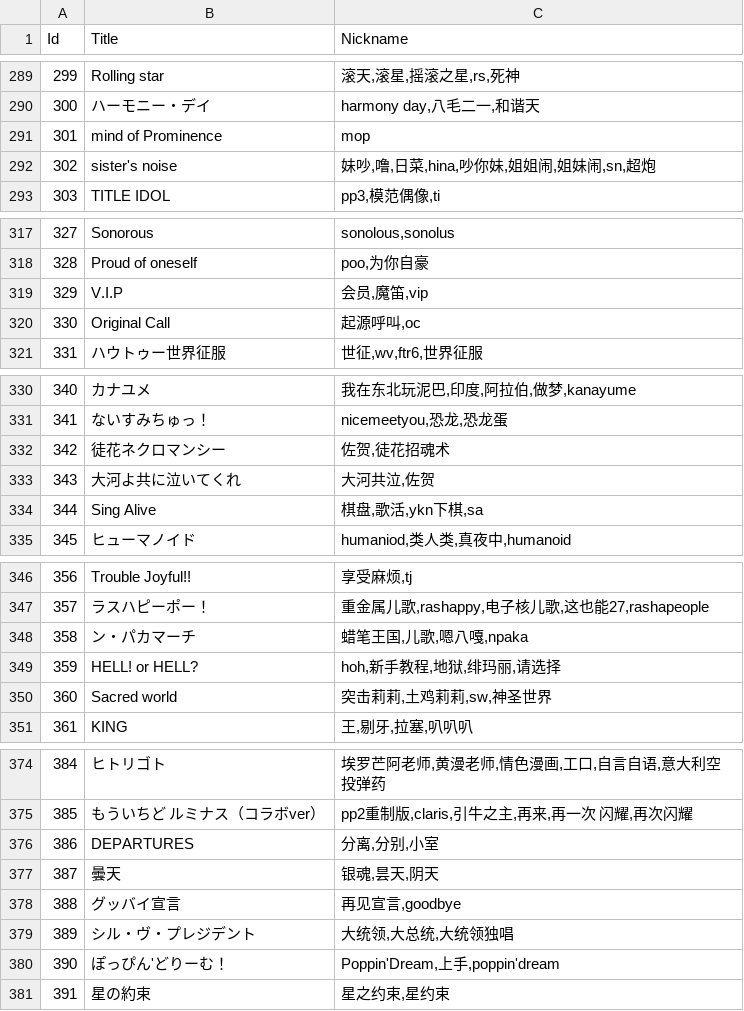
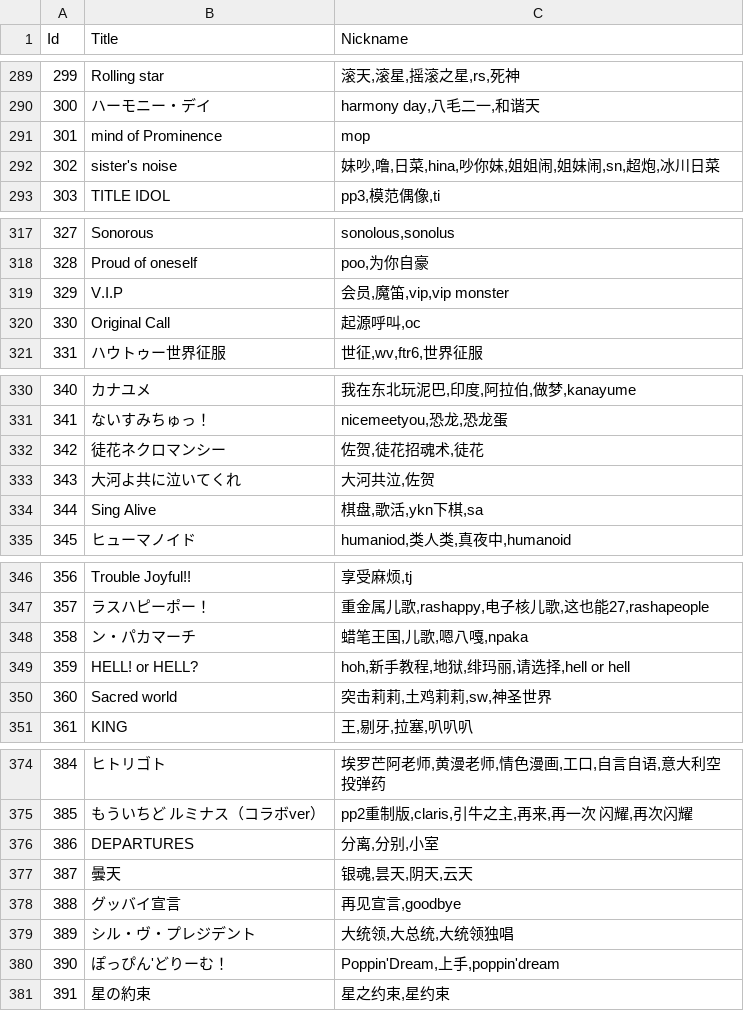
Before and after one commit to Kasumi-Games/kasumi-next, a CSV file: plugins/guess_chart/nickname_song.csv, drawn as a sheet; only a part is shown, gaps mark what is left out; the diff covers the shown part only.

```diff
--- a/plugins/guess_chart/nickname_song.csv
+++ b/plugins/guess_chart/nickname_song.csv
@@ -291,3 +291,3 @@
 301,mind of Prominence,mop
-302,sister's noise,"妹吵,噜,日菜,hina,吵你妹,姐姐闹,姐妹闹,sn,超炮"
+302,sister's noise,"妹吵,噜,日菜,hina,吵你妹,姐姐闹,姐妹闹,sn,超炮,冰川日菜"
 303,TITLE IDOL,"pp3,模范偶像,ti"
@@ -318,3 +318,3 @@
 328,Proud of oneself,"poo,为你自豪"
-329,V.I.P,"会员,魔笛,vip"
+329,V.I.P,"会员,魔笛,vip,vip monster"
 330,Original Call,"起源呼叫,oc"
@@ -331,3 +331,3 @@
 341,ないすみちゅっ！,"nicemeetyou,恐龙,恐龙蛋"
-342,徒花ネクロマンシー,"佐贺,徒花招魂术"
+342,徒花ネクロマンシー,"佐贺,徒花招魂术,徒花"
 343,大河よ共に泣いてくれ,"大河共泣,佐贺"
@@ -348,3 +348,3 @@
 358,ン・パカマーチ,"蜡笔王国,儿歌,嗯八嘎,npaka"
-359,HELL! or HELL?,"hoh,新手教程,地狱,绯玛丽,请选择"
+359,HELL! or HELL?,"hoh,新手教程,地狱,绯玛丽,请选择,hell or hell"
 360,Sacred world,"突击莉莉,土鸡莉莉,sw,神圣世界"
@@ -376,3 +376,3 @@
 386,DEPARTURES,"分离,分别,小室"
-387,曇天,"银魂,昙天,阴天"
+387,曇天,"银魂,昙天,阴天,云天"
 388,グッバイ宣言,"再见宣言,goodbye"
```
Also changed, not shown: 17 edited cells elsewhere in this file, 5 other files.
